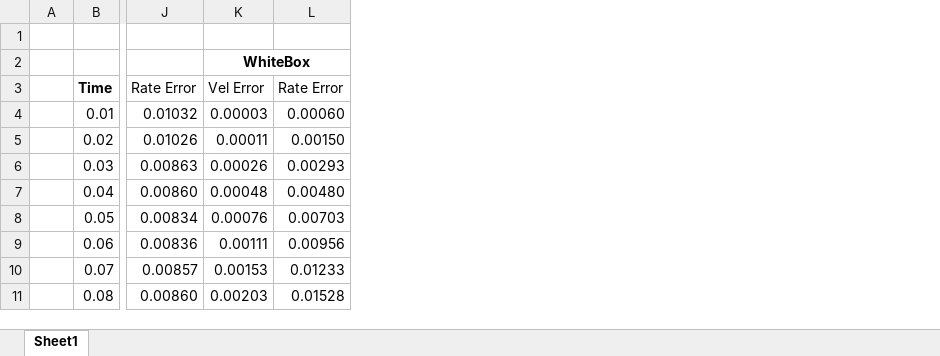
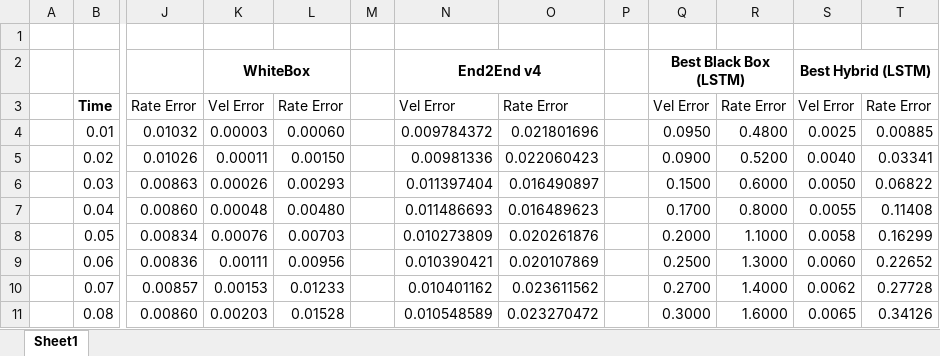
Before and after one commit to samuel-looper/quadrotor-tcn, an Excel workbook: outputs/V3 Benchmark Results.xlsx, sheet Sheet1, drawn as a sheet; only a part is shown, gaps mark what is left out; values as stored, in another font and other column widths than the file's, no borders; charts and pictures not drawn; the diff names each change by its address in the sheet, - before the commit and + after, or states it on an @@ line.

```diff
--- a/outputs/V3 Benchmark Results.xlsx (sheet Sheet1)
+++ b/outputs/V3 Benchmark Results.xlsx (sheet Sheet1)
+column M, empty
+column N, rows 2-11: End2End v4 | Vel Error | 0.009784372 | 0.00981336 | 0.011397404 | 0.011486693 | 0.010273809 | 0.010390421 | 0.010401162 | 0.010548589
+column O, rows 3-11: Rate Error | 0.021801696 | 0.022060423 | 0.016490897 | 0.016489623 | 0.020261876 | 0.020107869 | 0.023611562 | 0.023270472
+column P, empty
+column Q, rows 2-11: Best Black Box (LSTM) | Vel Error | 0.0950 | 0.0900 | 0.1500 | 0.1700 | 0.2000 | 0.2500 | 0.2700 | 0.3000
+column R, rows 3-11: Rate Error | 0.4800 | 0.5200 | 0.6000 | 0.8000 | 1.1000 | 1.3000 | 1.4000 | 1.6000
+column S, rows 2-11: Best Hybrid (LSTM) | Vel Error | 0.0025 | 0.0040 | 0.0050 | 0.0055 | 0.0058 | 0.0060 | 0.0062 | 0.0065
+column T, rows 3-11: Rate Error | 0.00885 | 0.03341 | 0.06822 | 0.11408 | 0.16299 | 0.22652 | 0.27728 | 0.34126
```
Also changed, not shown: charts or pictures, 9 other files.
